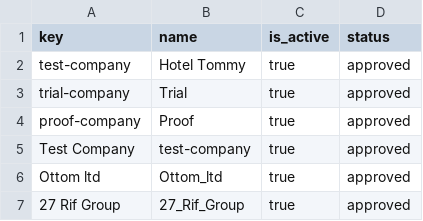
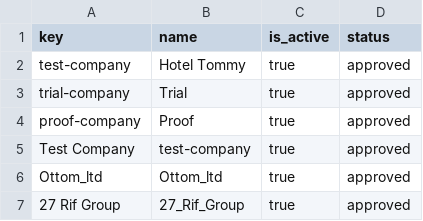
Before and after one commit to spryker/company-data-import, a CSV file: data/import/company.csv, drawn as a sheet.

Commit message:
PS-740 fixed csv file

```diff
--- a/data/import/company.csv
+++ b/data/import/company.csv
@@ -5,3 +5,3 @@ proof-company,Proof,true,approved
 Test Company,test-company,true,approved
-Ottom ltd,Ottom_ltd,true,approved
+Ottom_ltd,Ottom_ltd,true,approved
 27 Rif Group,27_Rif_Group,true,approved
```
